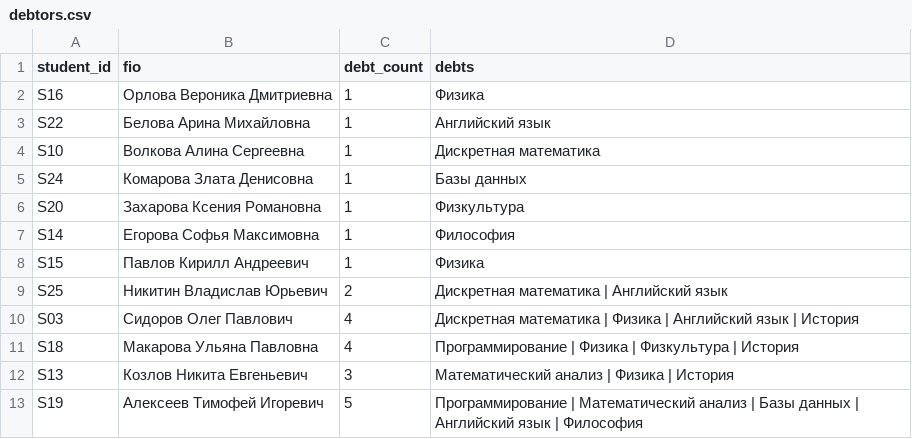
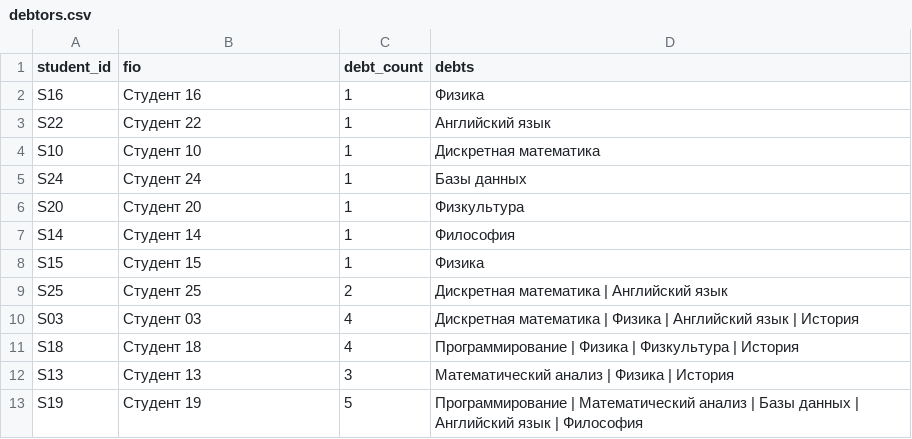
Before and after one commit to Babaykka/group-gradebook, a CSV file: output/debtors.csv, drawn as a sheet.

```diff
--- a/output/debtors.csv
+++ b/output/debtors.csv
@@ -1,13 +1,13 @@
 student_id;fio;debt_count;debts
-S16;Орлова Вероника Дмитриевна;1;Физика
-S22;Белова Арина Михайловна;1;Английский язык
-S10;Волкова Алина Сергеевна;1;Дискретная математика
-S24;Комарова Злата Денисовна;1;Базы данных
-S20;Захарова Ксения Романовна;1;Физкультура
-S14;Егорова Софья Максимовна;1;Философия
-S15;Павлов Кирилл Андреевич;1;Физика
-S25;Никитин Владислав Юрьевич;2;Дискретная математика | Английский язык
-S03;Сидоров Олег Павлович;4;Дискретная математика | Физика | Английский язык | История
-S18;Макарова Ульяна Павловна;4;Программирование | Физика | Физкультура | История
-S13;Козлов Никита Евгеньевич;3;Математический анализ | Физика | История
-S19;Алексеев Тимофей Игоревич;5;Программирование | Математический анализ | Базы данных | Английский язык | Философия
+S16;Студент 16;1;Физика
+S22;Студент 22;1;Английский язык
+S10;Студент 10;1;Дискретная математика
+S24;Студент 24;1;Базы данных
+S20;Студент 20;1;Физкультура
+S14;Студент 14;1;Философия
+S15;Студент 15;1;Физика
+S25;Студент 25;2;Дискретная математика | Английский язык
+S03;Студент 03;4;Дискретная математика | Физика | Английский язык | История
+S18;Студент 18;4;Программирование | Физика | Физкультура | История
+S13;Студент 13;3;Математический анализ | Физика | История
+S19;Студент 19;5;Программирование | Математический анализ | Базы данных | Английский язык | Философия
```
Also changed, not shown: data/students.csv, output/rating.csv, 1 other file.
